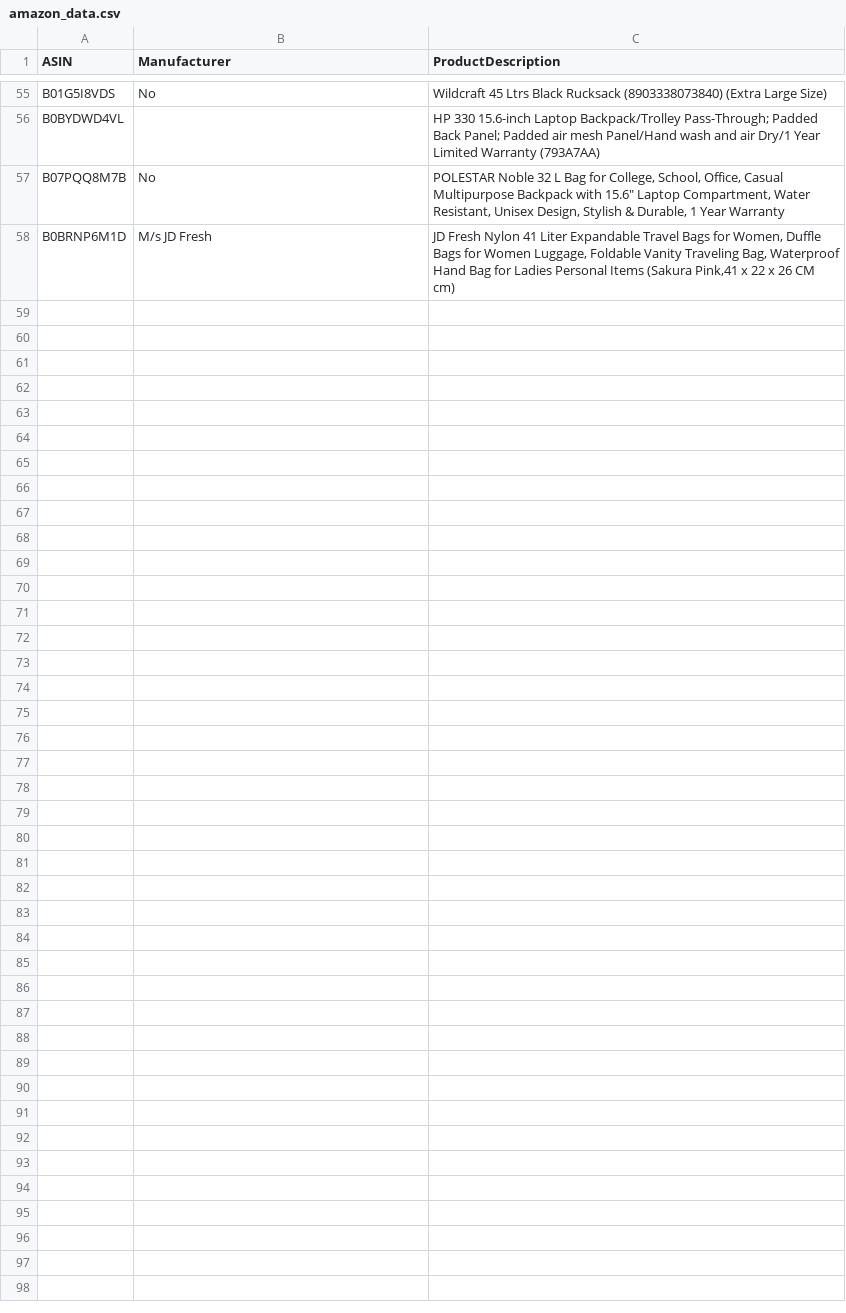
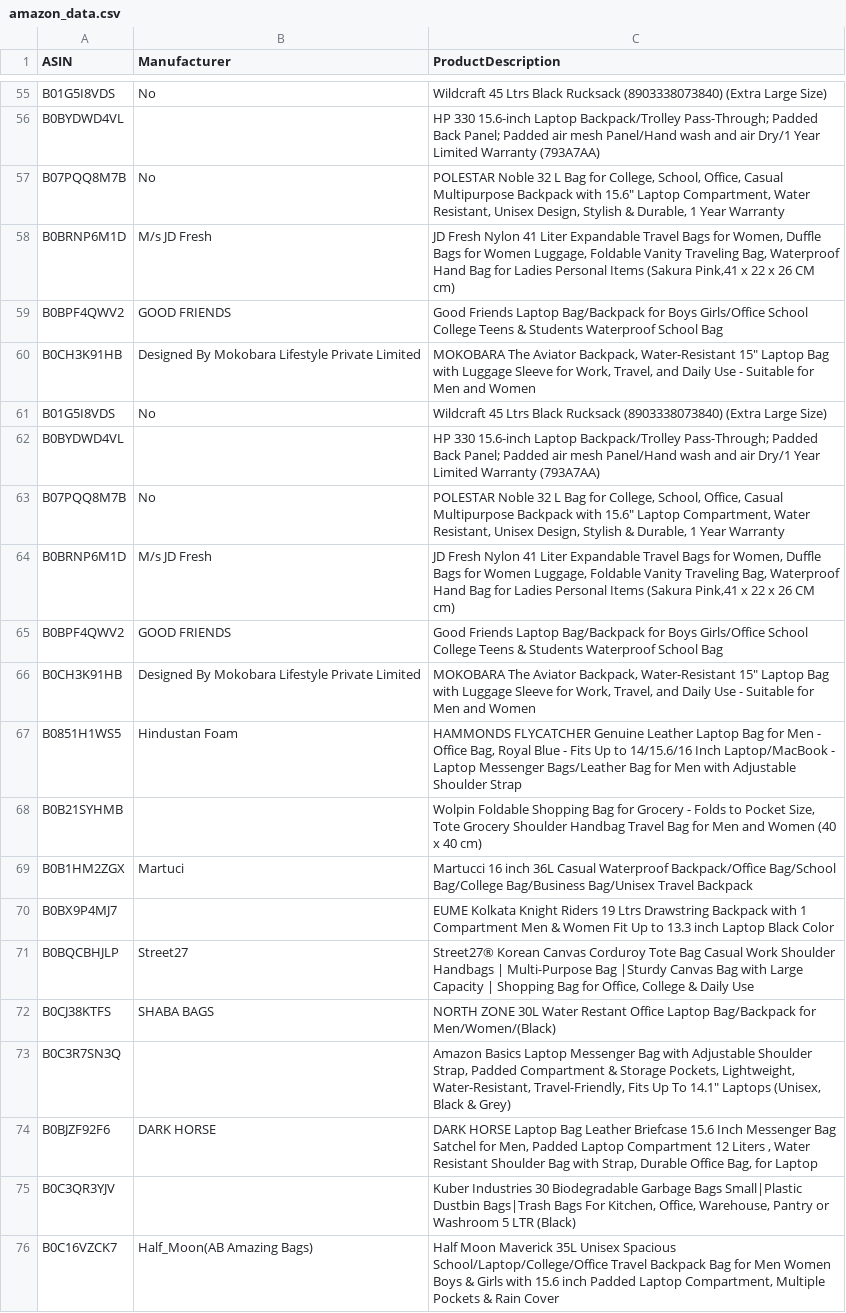
Before and after one commit to Someone-who-loves-coding/Web-Scraper, a CSV file: amazon_data.csv, drawn as a sheet; only a part is shown, gaps mark what is left out; the diff names each change by its address in the sheet, - before the commit and + after, or states it on an @@ line.

```diff
--- a/amazon_data.csv
+++ b/amazon_data.csv
+row 59: B0BPF4QWV2 | GOOD FRIENDS | Good Friends Laptop Bag/Backpack for Boys Girls/Office School College Teens & Students Waterproof School Bag
+row 60: B0CH3K91HB | Designed By Mokobara Lifestyle Private Limited | MOKOBARA The Aviator Backpack, Water-Resistant 15" Laptop Bag with Luggage Sleeve for Work, Travel, and Daily Use - Suitable for Men and Women
+row 61: B01G5I8VDS | No | Wildcraft 45 Ltrs Black Rucksack (8903338073840) (Extra Large Size)
+row 62: B0BYDWD4VL |  | HP 330 15.6-inch Laptop Backpack/Trolley Pass-Through; Padded Back Panel; Padded air mesh Panel/Hand wash and air Dry/1 Year Limited Warranty (793A7AA)
+row 63: B07PQQ8M7B | No | POLESTAR Noble 32 L Bag for College, School, Office, Casual Multipurpose Backpack with 15.6" Laptop Compartment, Water Resistant, Unisex Design, Stylish & Durable, 1 Year Warranty
+row 64: B0BRNP6M1D | M/s JD Fresh | JD Fresh Nylon 41 Liter Expandable Travel Bags for Women, Duffle Bags for Women Luggage, Foldable Vanity Traveling Bag, Waterproof Hand Bag for Ladies Personal Items (Sakura Pink,41 x 22 x 26 CM cm)
+row 65: B0BPF4QWV2 | GOOD FRIENDS | Good Friends Laptop Bag/Backpack for Boys Girls/Office School College Teens & Students Waterproof School Bag
+row 66: B0CH3K91HB | Designed By Mokobara Lifestyle Private Limited | MOKOBARA The Aviator Backpack, Water-Resistant 15" Laptop Bag with Luggage Sleeve for Work, Travel, and Daily Use - Suitable for Men and Women
+row 67: B0851H1WS5 | Hindustan Foam | HAMMONDS FLYCATCHER Genuine Leather Laptop Bag for Men - Office Bag, Royal Blue - Fits Up to 14/15.6/16 Inch Laptop/MacBook - Laptop Messenger Bags/Leather Bag for Men with Adjustable Shoulder Strap
+row 68: B0B21SYHMB |  | Wolpin Foldable Shopping Bag for Grocery - Folds to Pocket Size, Tote Grocery Shoulder Handbag Travel Bag for Men and Women (40 x 40 cm)
+row 69: B0B1HM2ZGX | Martuci | Martucci 16 inch 36L Casual Waterproof Backpack/Office Bag/School Bag/College Bag/Business Bag/Unisex Travel Backpack
+row 70: B0BX9P4MJ7 |  | EUME Kolkata Knight Riders 19 Ltrs Drawstring Backpack with 1 Compartment Men & Women Fit Up to 13.3 inch Laptop Black Color
+row 71: B0BQCBHJLP | Street27 | Street27® Korean Canvas Corduroy Tote Bag Casual Work Shoulder Handbags | Multi-Purpose Bag |Sturdy Canvas Bag with Large Capacity | Shopping Bag for Office, College & Daily Use
+row 72: B0CJ38KTFS | SHABA BAGS | NORTH ZONE 30L Water Restant Office Laptop Bag/Backpack for Men/Women/(Black)
+row 73: B0C3R7SN3Q |  | Amazon Basics Laptop Messenger Bag with Adjustable Shoulder Strap, Padded Compartment & Storage Pockets, Lightweight, Water-Resistant, Travel-Friendly, Fits Up To 14.1" Laptops (Unisex, Black & Grey)
+row 74: B0BJZF92F6 | DARK HORSE | DARK HORSE Laptop Bag Leather Briefcase 15.6 Inch Messenger Bag Satchel for Men, Padded Laptop Compartment 12 Liters , Water Resistant Shoulder Bag with Strap, Durable Office Bag, for Laptop
+row 75: B0C3QR3YJV |  | Kuber Industries 30 Biodegradable Garbage Bags Small|Plastic Dustbin Bags|Trash Bags For Kitchen, Office, Warehouse, Pantry or Washroom 5 LTR (Black)
+row 76: B0C16VZCK7 | Half_Moon(AB Amazing Bags) | Half Moon Maverick 35L Unisex Spacious School/Laptop/College/Office Travel Backpack Bag for Men Women Boys & Girls with 15.6 inch Padded Laptop Compartment, Multiple Pockets & Rain Cover
```
Also changed, not shown: product_listings.csv, 1 other file.
